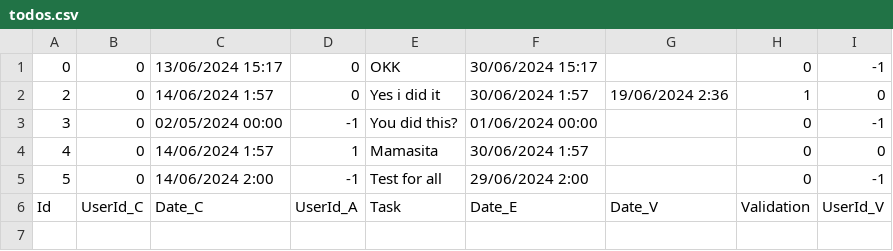
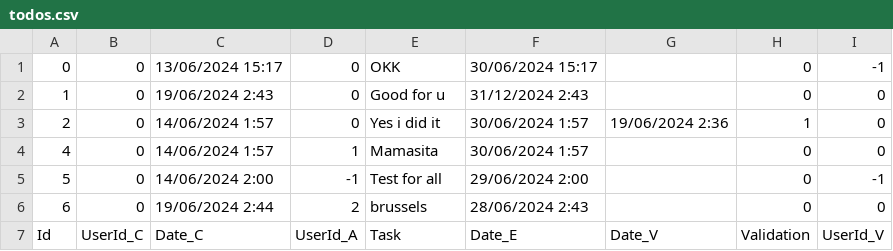
Before and after one commit to yassinebouelkheir/esa_php, a CSV file: Projet/data/todos.csv, drawn as a sheet; removed rows and columns are numbered as before the commit, all else as after; the diff names each change by its address in the sheet, - before the commit and + after, or states it on an @@ line.

```diff
--- a/Projet/data/todos.csv
+++ b/Projet/data/todos.csv
+row 2: 1 | 0 | 19/06/2024 2:43 | 0 | Good for u | 31/12/2024 2:43 |  | 0 | 0
-row 3: 3 | 0 | 02/05/2024 00:00 | -1 | You did this? | 01/06/2024 00:00 |  | 0 | -1
+row 6: 6 | 0 | 19/06/2024 2:44 | 2 | brussels | 28/06/2024 2:43 |  | 0 | 0
```
Also changed, not shown: Projet/data/users.csv, 5 other files.
